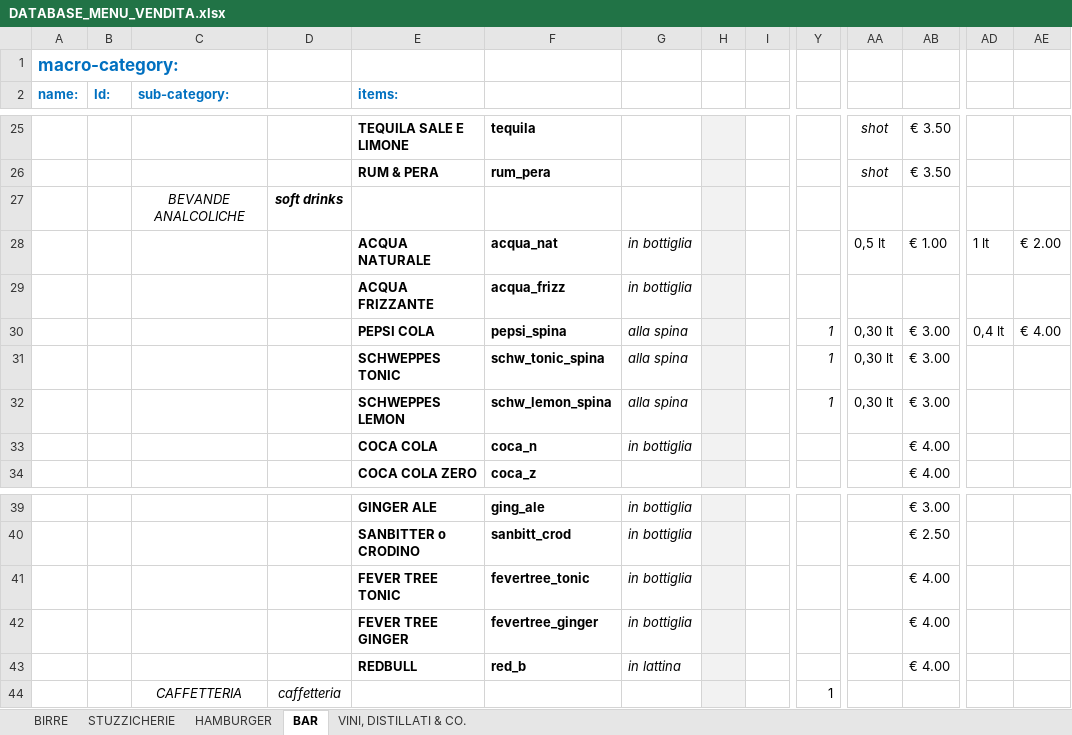
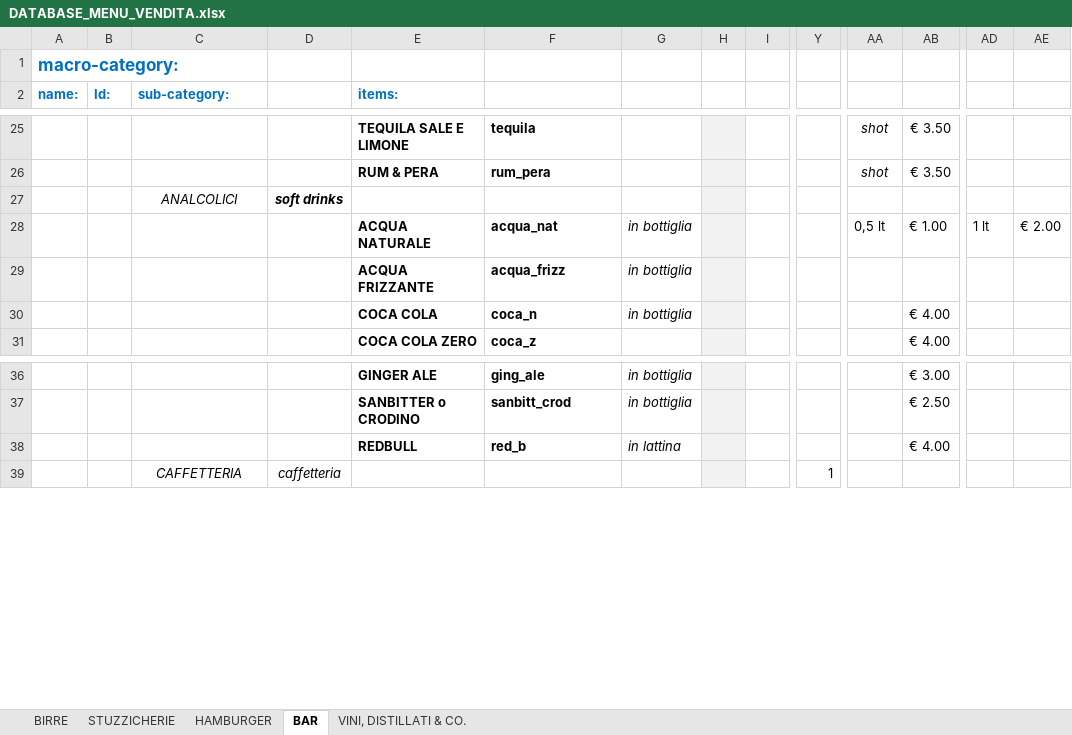
Before and after one commit to jb-pub/menu, an Excel workbook: excel/DATABASE_MENU_VENDITA.xlsx, sheet BAR, drawn as a sheet; only a part is shown, gaps mark what is left out; values as stored, in another font and other column widths than the file's, no borders; rows hold the shown columns only; the diff names each change by its address in the sheet, - before the commit and + after, or states it on an @@ line.

```diff
--- a/excel/DATABASE_MENU_VENDITA.xlsx (sheet BAR)
+++ b/excel/DATABASE_MENU_VENDITA.xlsx (sheet BAR)
-C27 (sub-category:): BEVANDE ANALCOLICHE
+C27 (sub-category:): ANALCOLICI
-row 30:  |  |  |  | PEPSI COLA | pepsi_spina | alla spina |  |  | 1 | 0,30 lt | € 3.00 | 0,4 lt | € 4.00
-row 31:  |  |  |  | SCHWEPPES TONIC | schw_tonic_spina | alla spina |  |  | 1 | 0,30 lt | € 3.00
-row 32:  |  |  |  | SCHWEPPES LEMON | schw_lemon_spina | alla spina |  |  | 1 | 0,30 lt | € 3.00
-row 41:  |  |  |  | FEVER TREE TONIC | fevertree_tonic | in bottiglia |  |  |  |  | € 4.00
-row 42:  |  |  |  | FEVER TREE GINGER | fevertree_ginger | in bottiglia |  |  |  |  | € 4.00
```
Also changed, not shown: sheet HAMBURGER, 1 other file.
